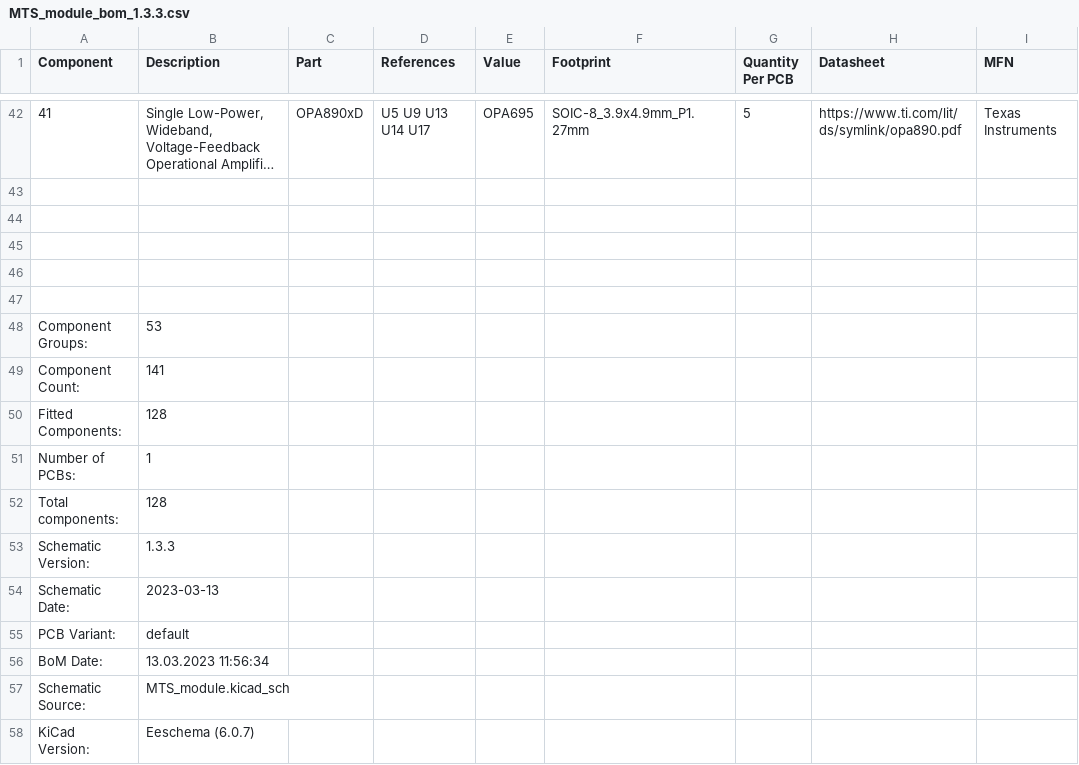
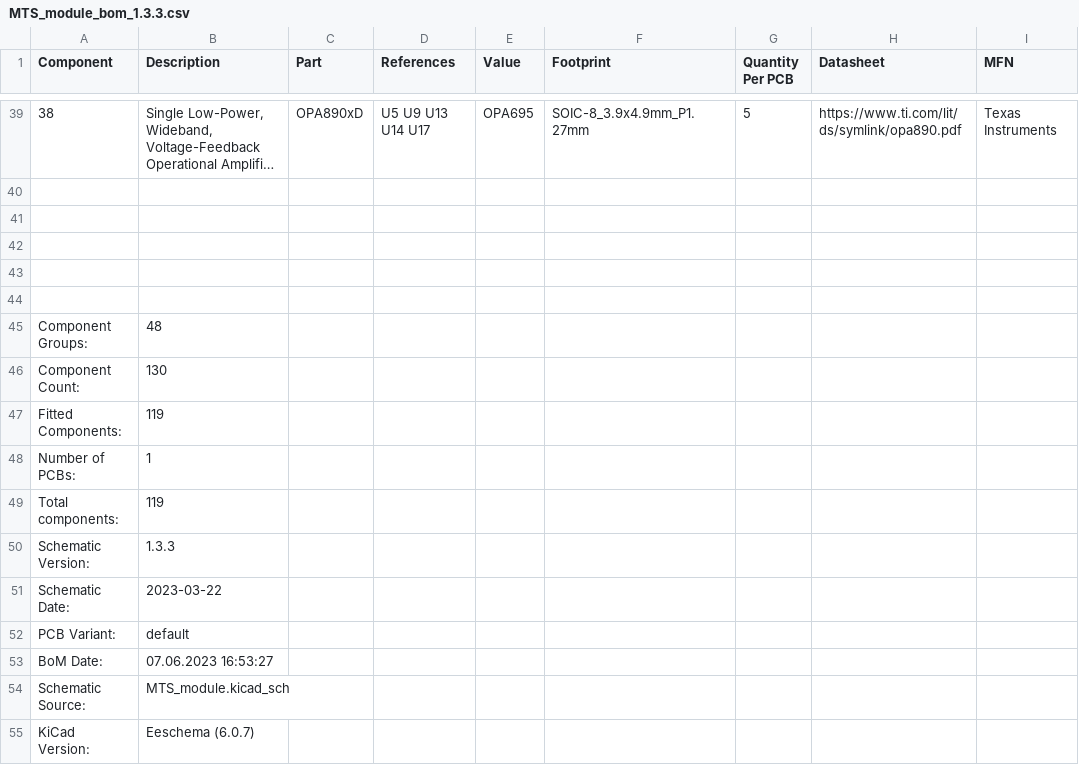
Before and after one commit to TU-Darmstadt-APQ/MTS-module_80MHz_200MHz, a CSV file: MTS_module_bom_1.3.3.csv, drawn as a sheet; only a part is shown, gaps mark what is left out; long unchanged cells end in …; addresses are those after the commit; the diff covers the shown part only; the diff names each change by its address in the sheet, - before the commit and + after, or states it on an @@ line.

```diff
--- a/MTS_module_bom_1.3.3.csv
+++ b/MTS_module_bom_1.3.3.csv
@@ column A (Component) renumbered between rows 26 and 39 @@
-B45 (Description): 53
+B45 (Description): 48
-B46 (Description): 141
+B46 (Description): 130
-B47 (Description): 128
+B47 (Description): 119
-B49 (Description): 128
+B49 (Description): 119
-B51 (Description): 2023-03-13
+B51 (Description): 2023-03-22
-B53 (Description): 13.03.2023 11:56:34
+B53 (Description): 07.06.2023 16:53:27
```
Also changed, not shown: 3 removed rows and 10 edited cells elsewhere in this file, 21 other files.
